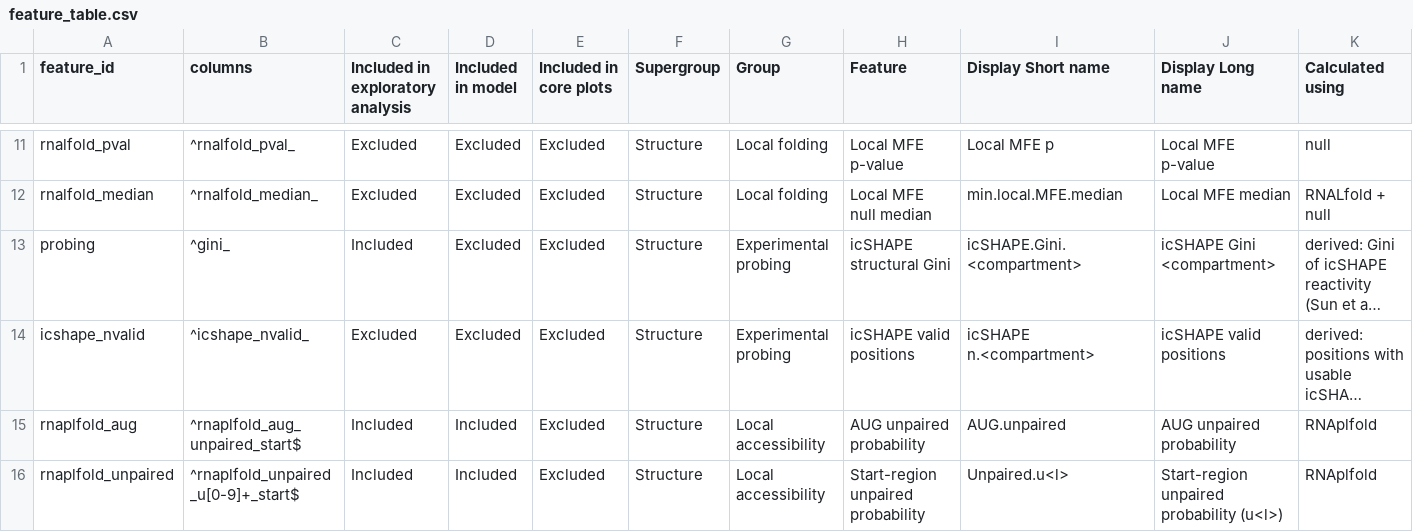
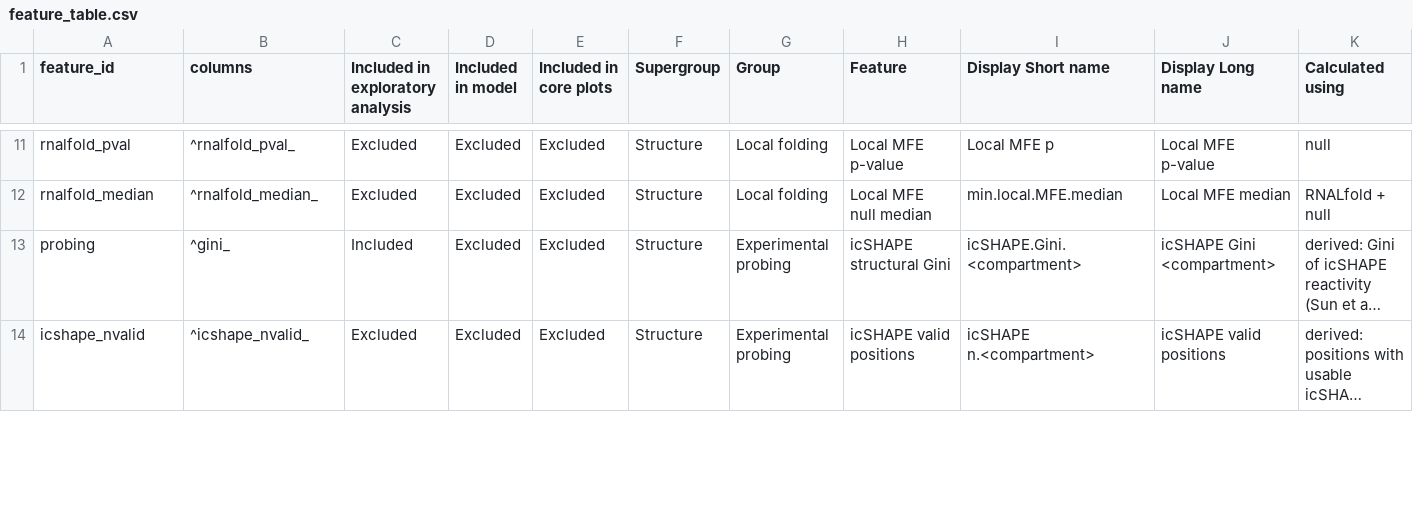
Before and after one commit to DJ-Champion/mRNA_stability_R, a CSV file: R/feature_table.csv, drawn as a sheet; only a part is shown, gaps mark what is left out; long unchanged cells end in …; rows hold the shown columns only; the diff covers the shown part only; the diff names each change by its address in the sheet, - before the commit and + after, or states it on an @@ line.

```diff
--- a/R/feature_table.csv
+++ b/R/feature_table.csv
-row 15: rnaplfold_aug | ^rnaplfold_aug_unpaired_start$ | Included | Included | Excluded | Structure | Local accessibility | AUG unpaired probability | AUG.unpaired | AUG unpaired probability | RNAplfold
-row 16: rnaplfold_unpaired | ^rnaplfold_unpaired_u[0-9]+_start$ | Included | Included | Excluded | Structure | Local accessibility | Start-region unpaired probability | Unpaired.u<l> | Start-region unpaired probability (u<l>) | RNAplfold
```
Also changed, not shown: 4 removed rows and 6 edited cells elsewhere in this file, 6 other files.
